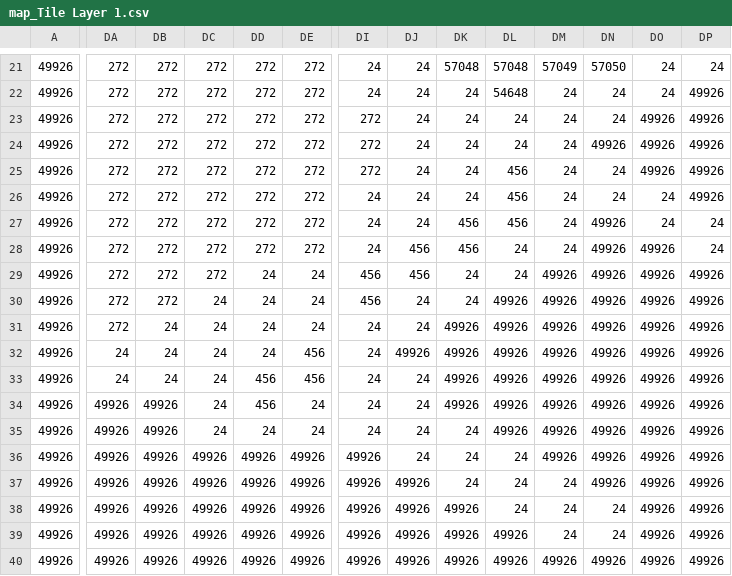
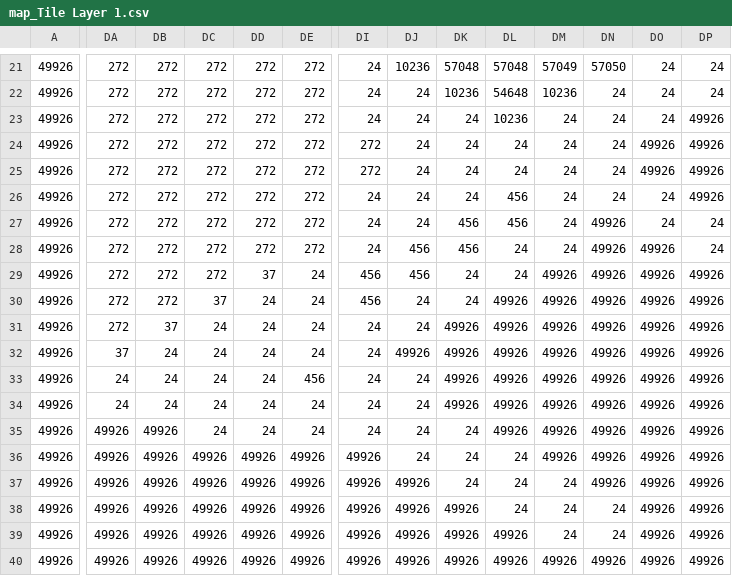
Before and after one commit to Panjete/MazeGame, a CSV file: Maze/map_Tile Layer 1.csv, drawn as a sheet; only a part is shown, gaps mark what is left out; the diff covers the shown part only; the diff names each change by its address in the sheet, - before the commit and + after, or states it on an @@ line.

```diff
--- a/Maze/map_Tile Layer 1.csv
+++ b/Maze/map_Tile Layer 1.csv
-DJ21: 24
+DJ21: 10236
-DK22: 24
+DK22: 10236
-DM22: 24
+DM22: 10236
-DP22: 49926
+DP22: 24
-DI23: 272
+DI23: 24
-DL23: 24
+DL23: 10236
-DO23: 49926
+DO23: 24
-DN24: 49926
+DN24: 24
-DL25: 456
+DL25: 24
-DD29: 24
+DD29: 37
-DC30: 24
+DC30: 37
-DB31: 24
+DB31: 37
-DA32: 24
+DA32: 37
-DE32: 456
+DE32: 24
-DD33:DD34: 456
+DD33:DD34: 24
-DA34: 49926
+DA34: 24
-DB34: 49926
+DB34: 24
```
Also changed, not shown: 34 edited cells elsewhere in this file, 1 other file.
